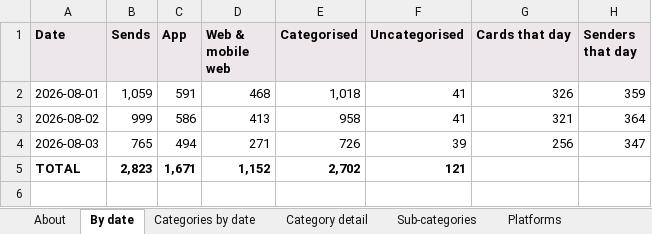
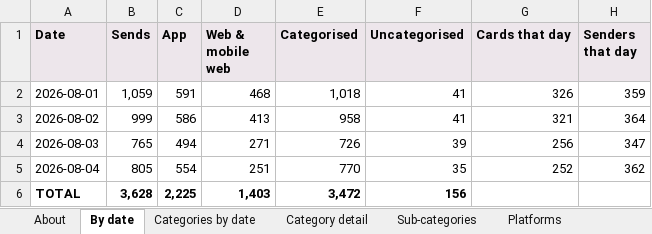
Before and after one commit to indrajit-10/Search_algo, an Excel workbook: reports/daily_tracking.xlsx, sheet By date, drawn as a sheet; values as stored, in another font and other column widths than the file's, no borders; addresses are those after the commit; the diff names each change by its address in the sheet, - before the commit and + after, or states it on an @@ line.

```diff
--- a/reports/daily_tracking.xlsx (sheet By date)
+++ b/reports/daily_tracking.xlsx (sheet By date)
+row 5: 2026-08-04 | 805 | 554 | 251 | 770 | 35 | 252 | 362
-B6 (Sends): 2,823
+B6 (Sends): 3,628
-C6 (App): 1,671
+C6 (App): 2,225
-D6 (Web & mobile web): 1,152
+D6 (Web & mobile web): 1,403
-E6 (Categorised): 2,702
+E6 (Categorised): 3,472
-F6 (Uncategorised): 121
+F6 (Uncategorised): 156
```
Also changed, not shown: sheet Sub-categories, sheet Category detail, sheet Categories by date, sheet Platforms, sheet About, 4 other files.
